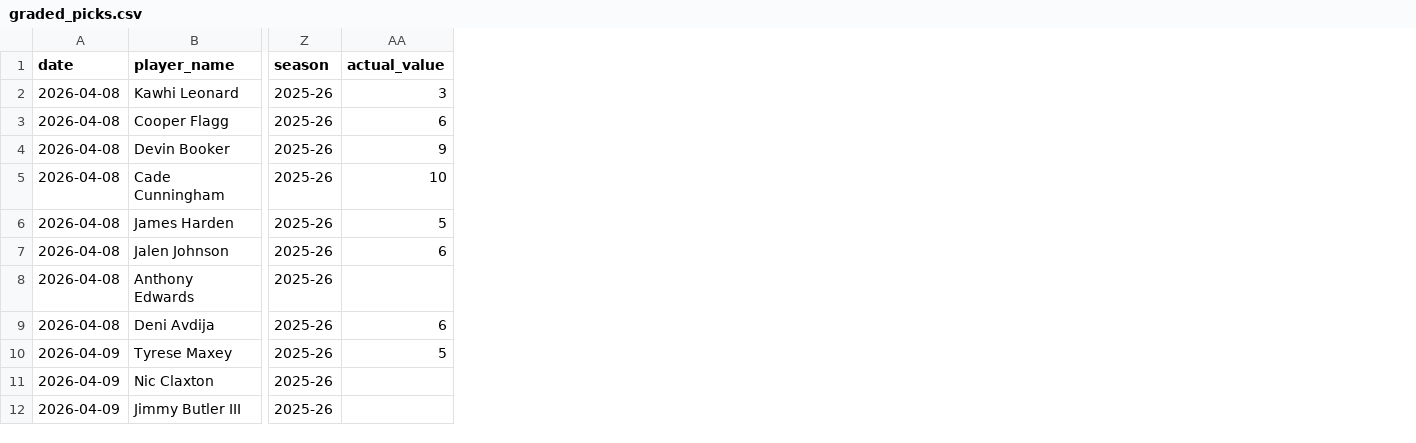
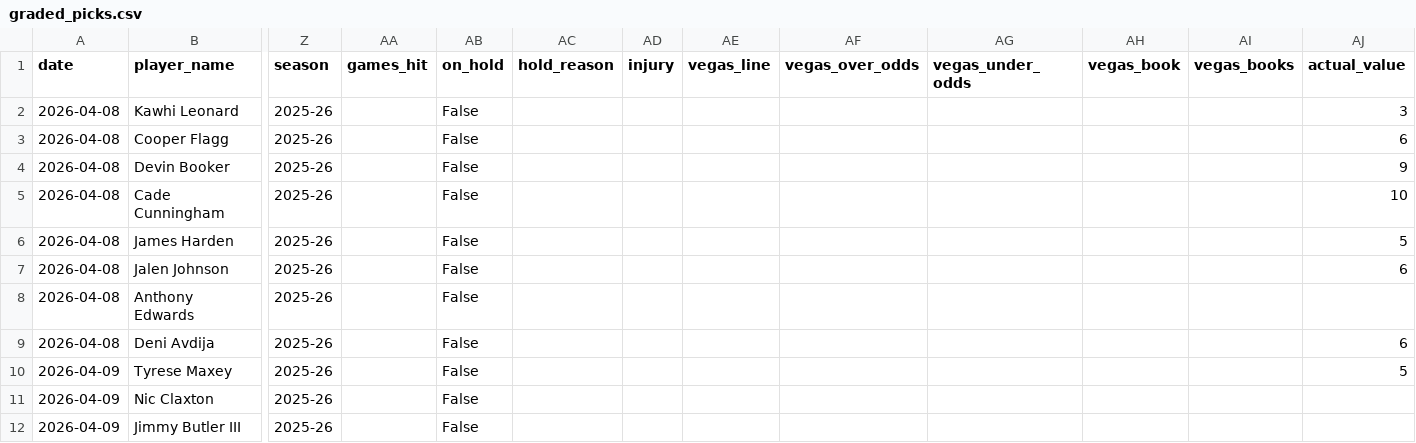
Before and after one commit to SidSub1041/NBA-Player-Prop-Model, a CSV file: web/public/data/graded_picks.csv, drawn as a sheet; only a part is shown, gaps mark what is left out; the diff names each change by its address in the sheet, - before the commit and + after, or states it on an @@ line.

```diff
--- a/web/public/data/graded_picks.csv
+++ b/web/public/data/graded_picks.csv
+column AA (games_hit), empty
+column AB (on_hold), rows 2-12: all False
+column AC (hold_reason), empty
+column AD (injury), empty
+column AE (vegas_line), empty
+column AF (vegas_over_odds), empty
+column AG (vegas_under_odds), empty
+column AH (vegas_book), empty
+column AI (vegas_books), empty
```
Also changed, not shown: 1 other file.
